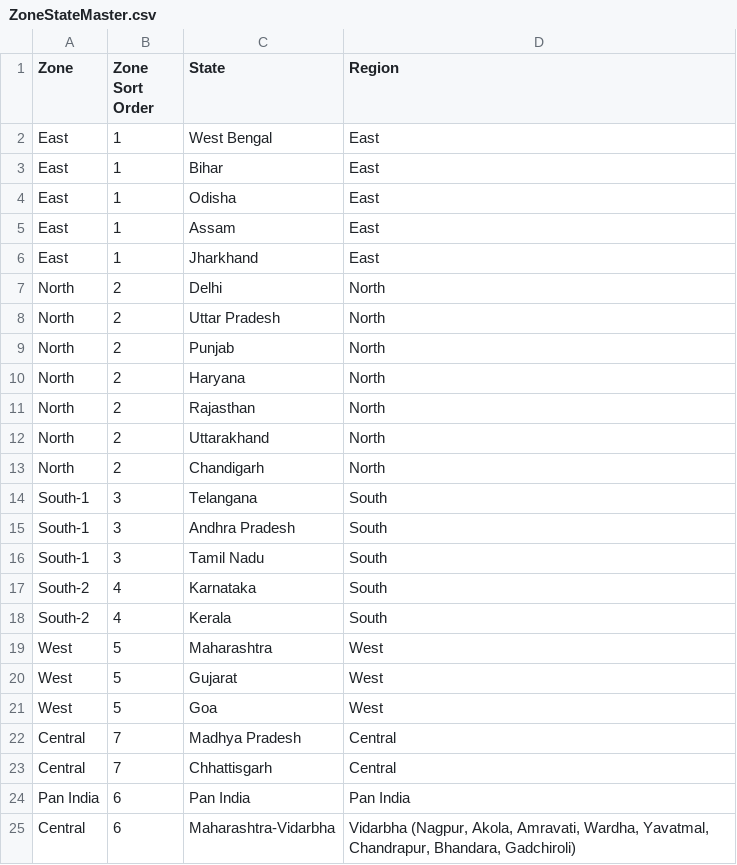
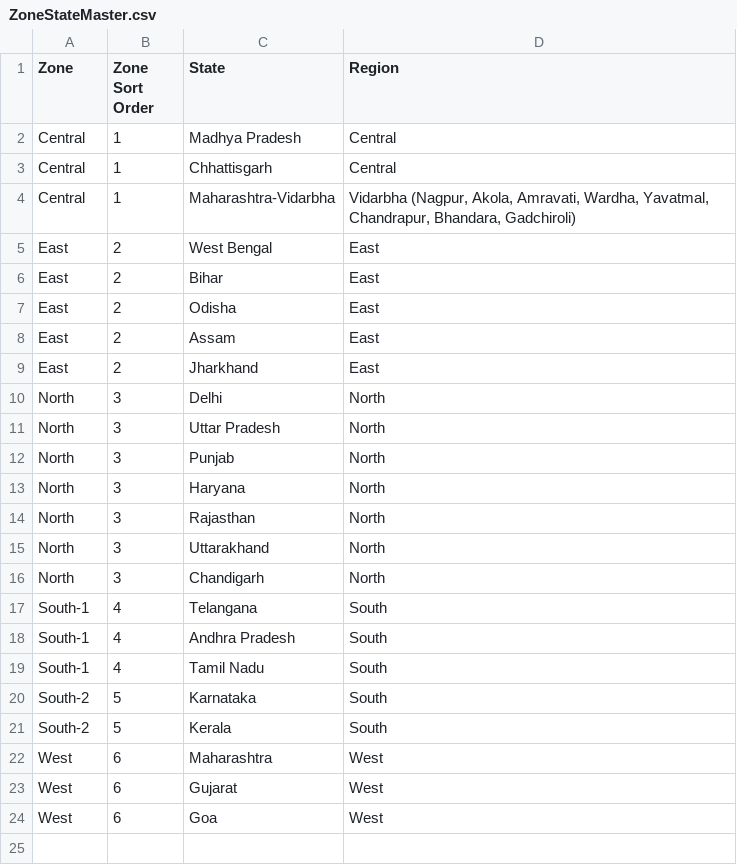
Before and after one commit to aswalsheshant-cell/mt-dashboard, a CSV file: PowerBI/SeedData/Masters/ZoneStateMaster.csv, drawn as a sheet.

```diff
--- a/PowerBI/SeedData/Masters/ZoneStateMaster.csv
+++ b/PowerBI/SeedData/Masters/ZoneStateMaster.csv
@@ -1,25 +1,24 @@
 Zone,Zone Sort Order,State,Region
-East,1,West Bengal,East
-East,1,Bihar,East
-East,1,Odisha,East
-East,1,Assam,East
-East,1,Jharkhand,East
-North,2,Delhi,North
-North,2,Uttar Pradesh,North
-North,2,Punjab,North
-North,2,Haryana,North
-North,2,Rajasthan,North
-North,2,Uttarakhand,North
-North,2,Chandigarh,North
-South-1,3,Telangana,South
-South-1,3,Andhra Pradesh,South
-South-1,3,Tamil Nadu,South
-South-2,4,Karnataka,South
-South-2,4,Kerala,South
-West,5,Maharashtra,West
-West,5,Gujarat,West
-West,5,Goa,West
-Central,7,Madhya Pradesh,Central
-Central,7,Chhattisgarh,Central
-Pan India,6,Pan India,Pan India
-Central,6,Maharashtra-Vidarbha,"Vidarbha (Nagpur, Akola, Amravati, Wardha, Yavatmal, Chandrapur, Bhandara, Gadchiroli)"
+Central,1,Madhya Pradesh,Central
+Central,1,Chhattisgarh,Central
+Central,1,Maharashtra-Vidarbha,"Vidarbha (Nagpur, Akola, Amravati, Wardha, Yavatmal, Chandrapur, Bhandara, Gadchiroli)"
+East,2,West Bengal,East
+East,2,Bihar,East
+East,2,Odisha,East
+East,2,Assam,East
+East,2,Jharkhand,East
+North,3,Delhi,North
+North,3,Uttar Pradesh,North
+North,3,Punjab,North
+North,3,Haryana,North
+North,3,Rajasthan,North
+North,3,Uttarakhand,North
+North,3,Chandigarh,North
+South-1,4,Telangana,South
+South-1,4,Andhra Pradesh,South
+South-1,4,Tamil Nadu,South
+South-2,5,Karnataka,South
+South-2,5,Kerala,South
+West,6,Maharashtra,West
+West,6,Gujarat,West
+West,6,Goa,West
```
Also changed, not shown: PowerBI/SeedData/Masters/ChainMaster.csv, 2 other files.
